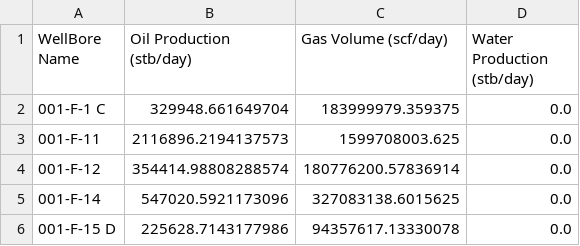
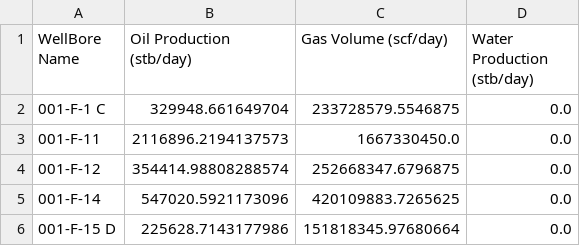
Before and after one commit to pithun/SPE-Datathon-2024, a CSV file: pred_prod_sum.csv, drawn as a sheet.

```diff
--- a/pred_prod_sum.csv
+++ b/pred_prod_sum.csv
@@ -1,6 +1,6 @@
 WellBore Name,Oil Production (stb/day),Gas Volume (scf/day),Water Production (stb/day)
-001-F-1 C,329948.661649704,183999979.359375,0.0
-001-F-11,2116896.2194137573,1599708003.625,0.0
-001-F-12,354414.98808288574,180776200.57836914,0.0
-001-F-14,547020.5921173096,327083138.6015625,0.0
-001-F-15 D,225628.7143177986,94357617.13330078,0.0
+001-F-1 C,329948.661649704,233728579.5546875,0.0
+001-F-11,2116896.2194137573,1667330450.0,0.0
+001-F-12,354414.98808288574,252668347.6796875,0.0
+001-F-14,547020.5921173096,420109883.7265625,0.0
+001-F-15 D,225628.7143177986,151818345.97680664,0.0
```
Also changed, not shown: 19 other files.
